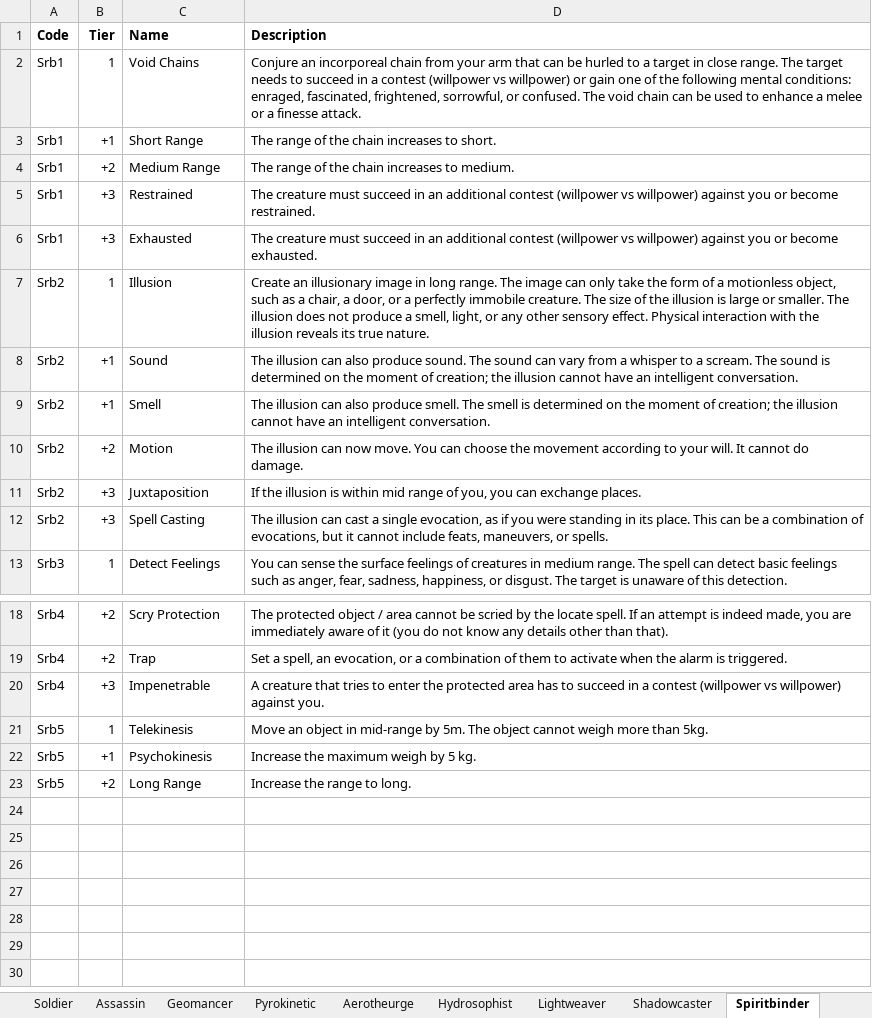
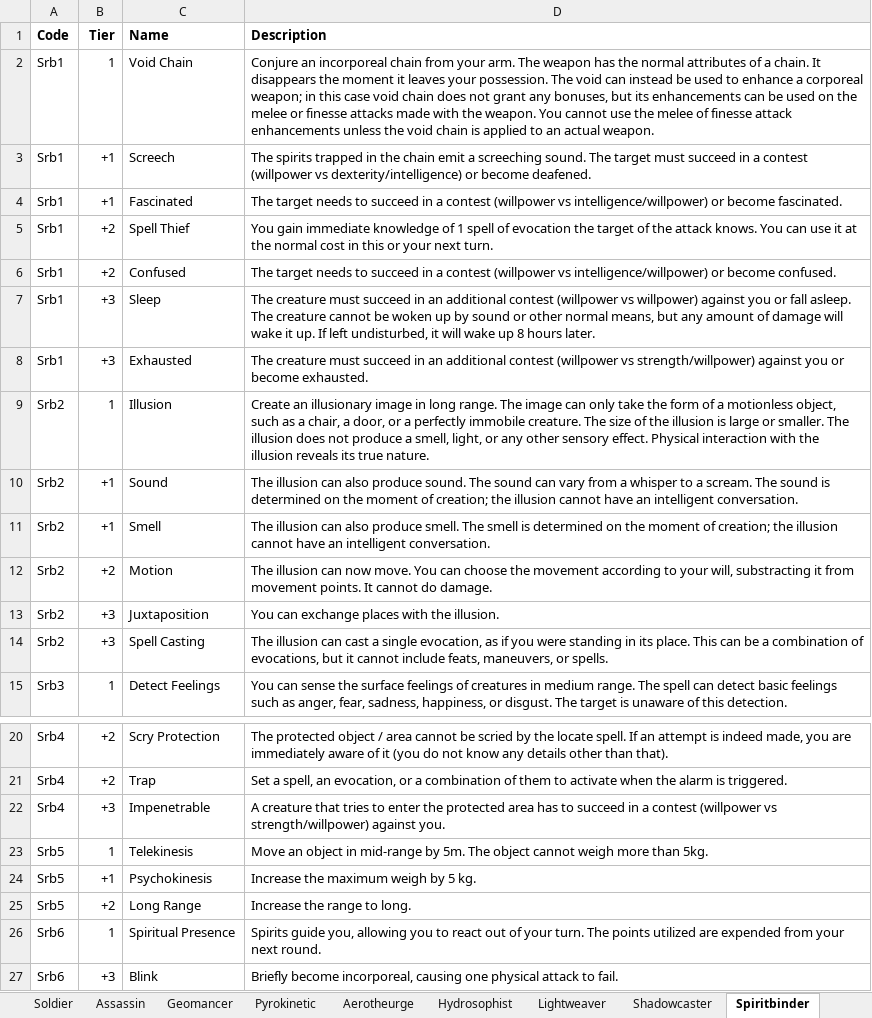
Before and after one commit to thechibo/equilibrium, an Excel workbook: data/talents.xlsx, sheet Spiritbinder, drawn as a sheet; only a part is shown, gaps mark what is left out; values as stored, in another font and other column widths than the file's, no borders; addresses are those after the commit; the diff names each change by its address in the sheet, - before the commit and + after, or states it on an @@ line.

```diff
--- a/data/talents.xlsx (sheet Spiritbinder)
+++ b/data/talents.xlsx (sheet Spiritbinder)
-C2 (Name): Void Chains
+C2 (Name): Void Chain
-D2 (Description): …from your arm that can be hurled to a target in close range. The target needs to succeed in a contest (willpower vs willpower) or gain one of the following mental conditions: enraged, fascinated, frightened, sorrowful, or confused. The void chain can be used to enhance a melee or a finesse attack.
+D2 (Description): …from your arm. The weapon has the normal attributes of a chain. It disappears the moment it leaves your possession. The void can instead be used to enhance a corporeal weapon; in this case void chain does not grant any bonuses, but its enhancements can be used on the melee or finesse attacks made with the weapon. You cannot use the melee of finesse attack enhancements unless the void chain is applied to an actual weapon.
-C3 (Name): Short Range
+C3 (Name): Screech
-D3 (Description): The range of the chain increases to short.
+D3 (Description): The spirits trapped in the chain emit a screeching sound. The target must succeed in a contest (willpower vs dexterity/intelligence) or become deafened.
+row 4: Srb1 | +1 | Fascinated | The target needs to succeed in a contest (willpower vs intelligence/willpower) or become fascinated.
-C5 (Name): Medium Range
+C5 (Name): Spell Thief
-D5 (Description): The range of the chain increases to medium.
+D5 (Description): You gain immediate knowledge of 1 spell of evocation the target of the attack knows. You can use it at the normal cost in this or your next turn.
+row 6: Srb1 | +2 | Confused | The target needs to succeed in a contest (willpower vs intelligence/willpower) or become confused.
-C7 (Name): Restrained
+C7 (Name): Sleep
-D7 (Description): …you or become restrained.
+D7 (Description): …you or fall asleep. The creature cannot be woken up by sound or other normal means, but any amount of damage will wake it up. If left undisturbed, it will wake up 8 hours later.
-D8 (Description): …(willpower vs willpower) against you…
+D8 (Description): …(willpower vs strength/willpower) against you…
-D12 (Description): …to your will. It cannot…
+D12 (Description): …to your will, substracting it from movement points. It cannot…
-D13 (Description): If the illusion is within mid range of you, you can exchange places.
+D13 (Description): You can exchange places with the illusion.
-D22 (Description): …(willpower vs willpower) against you.
+D22 (Description): …(willpower vs strength/willpower) against you.
+row 26: Srb6 | 1 | Spiritual Presence | Spirits guide you, allowing you to react out of your turn. The points utilized are expended from your next round.
+row 27: Srb6 | +3 | Blink | Briefly become incorporeal, causing one physical attack to fail.
```
Also changed, not shown: sheet Shadowcaster, sheet Geomancer, 16 other files.
